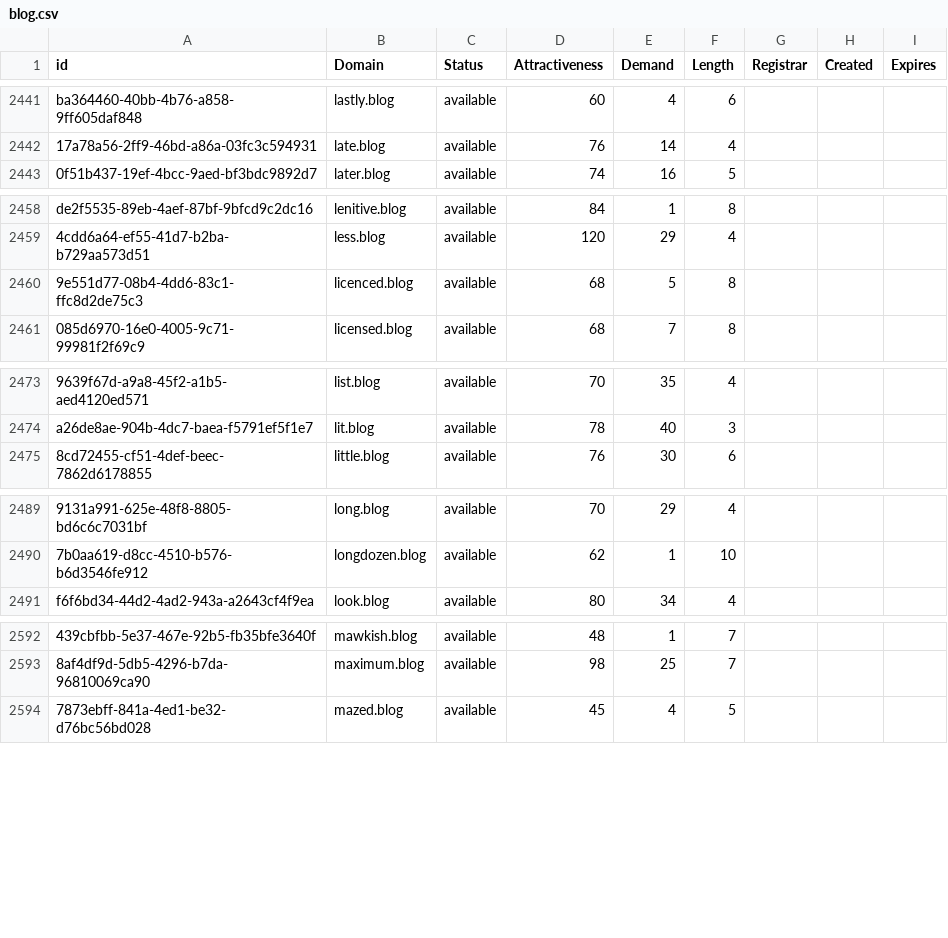
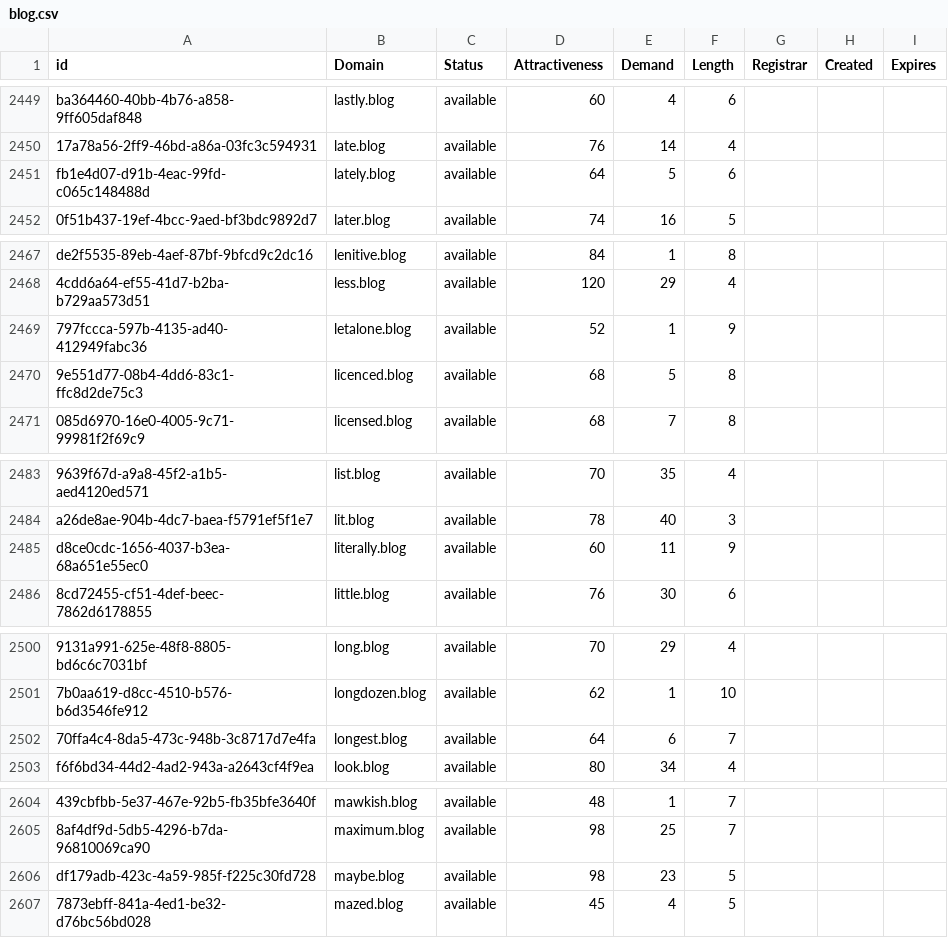
Before and after one commit to UniqueDomains/blog-oneword-domains, a CSV file: blog.csv, drawn as a sheet; only a part is shown, gaps mark what is left out; the diff covers the shown part only; the diff names each change by its address in the sheet, - before the commit and + after, or states it on an @@ line.

```diff
--- a/blog.csv
+++ b/blog.csv
+row 2451: fb1e4d07-d91b-4eac-99fd-c065c148488d | lately.blog | available | 64 | 5 | 6
+row 2469: 797fccca-597b-4135-ad40-412949fabc36 | letalone.blog | available | 52 | 1 | 9
+row 2485: d8ce0cdc-1656-4037-b3ea-68a651e55ec0 | literally.blog | available | 60 | 11 | 9
+row 2502: 70ffa4c4-8da5-473c-948b-3c8717d7e4fa | longest.blog | available | 64 | 6 | 7
+row 2606: df179adb-423c-4a59-985f-f225c30fd728 | maybe.blog | available | 98 | 23 | 5
```
Also changed, not shown: 27 added rows and 6 edited cells elsewhere in this file, 2 other files.
